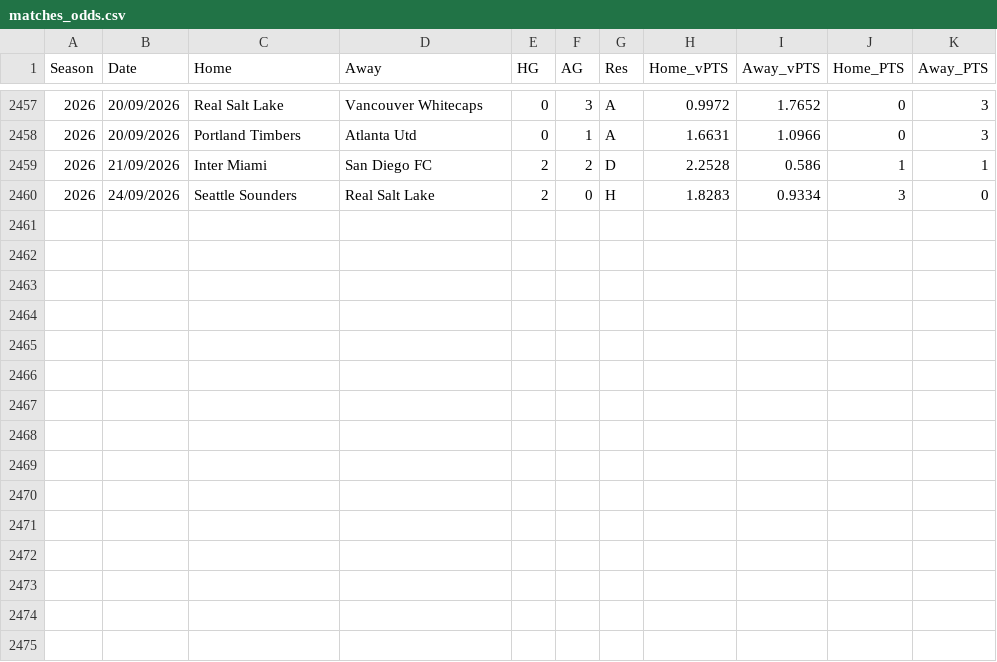
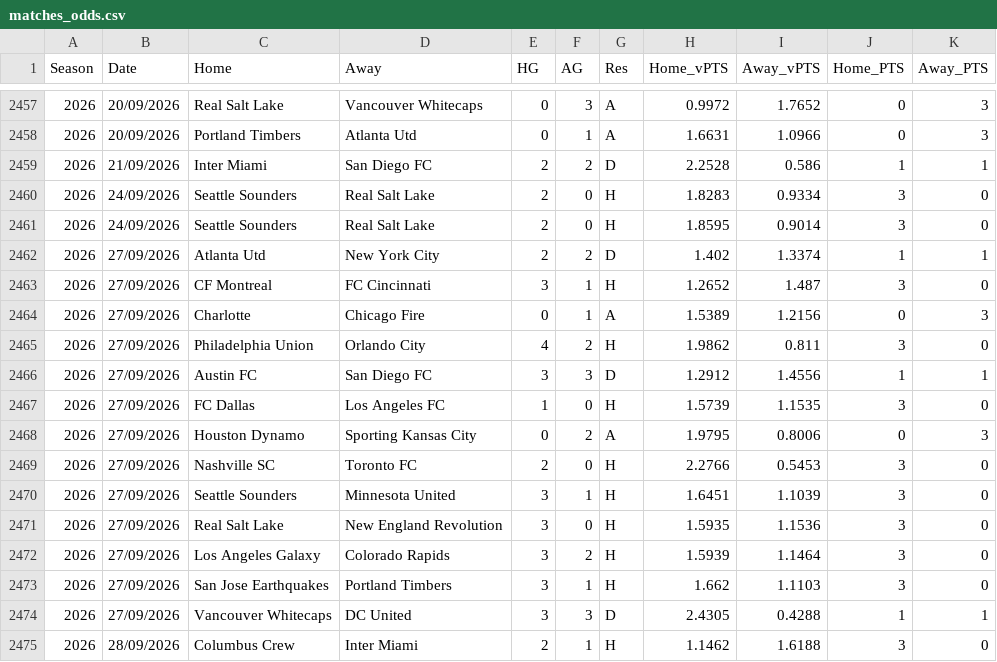
Before and after one commit to fkmccar01/MLS-Super-Table, a CSV file: data/processed/matches_odds.csv, drawn as a sheet; only a part is shown, gaps mark what is left out.

```diff
--- a/data/processed/matches_odds.csv
+++ b/data/processed/matches_odds.csv
@@ -2460 +2460,16 @@ Season,Date,Home,Away,HG,AG,Res,Home_vPTS,Away_vPTS,Home_PTS,Away_PTS
 2026,24/09/2026,Seattle Sounders,Real Salt Lake,2,0,H,1.8283,0.9334,3,0
+2026,24/09/2026,Seattle Sounders,Real Salt Lake,2,0,H,1.8595,0.9014,3,0
+2026,27/09/2026,Atlanta Utd,New York City,2,2,D,1.402,1.3374,1,1
+2026,27/09/2026,CF Montreal,FC Cincinnati,3,1,H,1.2652,1.487,3,0
+2026,27/09/2026,Charlotte,Chicago Fire,0,1,A,1.5389,1.2156,0,3
+2026,27/09/2026,Philadelphia Union,Orlando City,4,2,H,1.9862,0.811,3,0
+2026,27/09/2026,Austin FC,San Diego FC,3,3,D,1.2912,1.4556,1,1
+2026,27/09/2026,FC Dallas,Los Angeles FC,1,0,H,1.5739,1.1535,3,0
+2026,27/09/2026,Houston Dynamo,Sporting Kansas City,0,2,A,1.9795,0.8006,0,3
+2026,27/09/2026,Nashville SC,Toronto FC,2,0,H,2.2766,0.5453,3,0
+2026,27/09/2026,Seattle Sounders,Minnesota United,3,1,H,1.6451,1.1039,3,0
+2026,27/09/2026,Real Salt Lake,New England Revolution,3,0,H,1.5935,1.1536,3,0
+2026,27/09/2026,Los Angeles Galaxy,Colorado Rapids,3,2,H,1.5939,1.1464,3,0
+2026,27/09/2026,San Jose Earthquakes,Portland Timbers,3,1,H,1.662,1.1103,3,0
+2026,27/09/2026,Vancouver Whitecaps,DC United,3,3,D,2.4305,0.4288,1,1
+2026,28/09/2026,Columbus Crew,Inter Miami,2,1,H,1.1462,1.6188,3,0
```
Also changed, not shown: data/processed/standings.csv, data/processed/standings_odds.csv, 1 other file.
